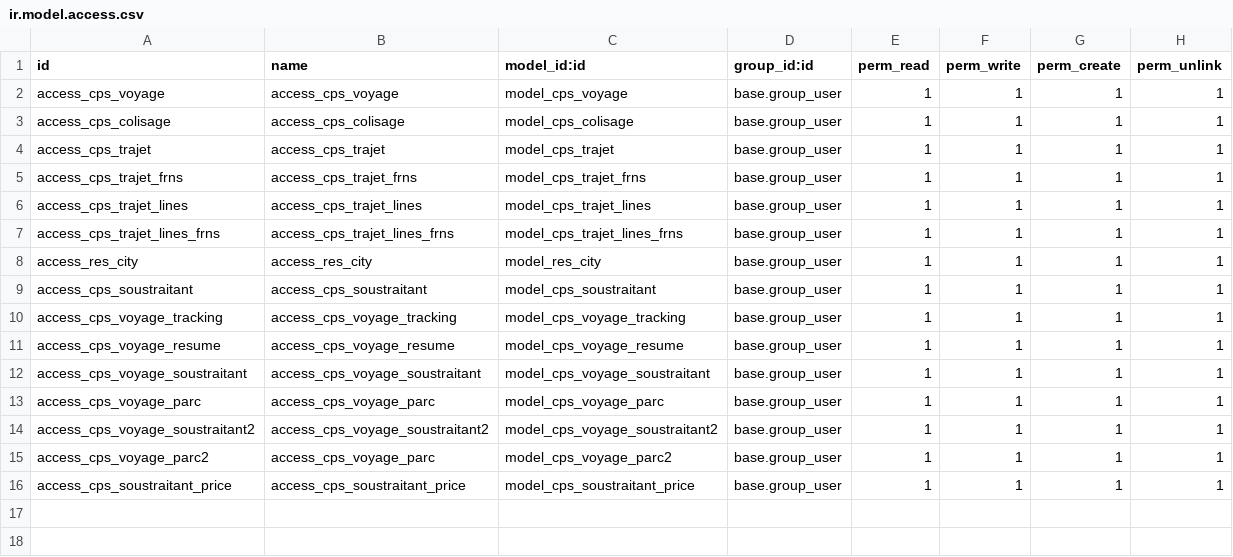
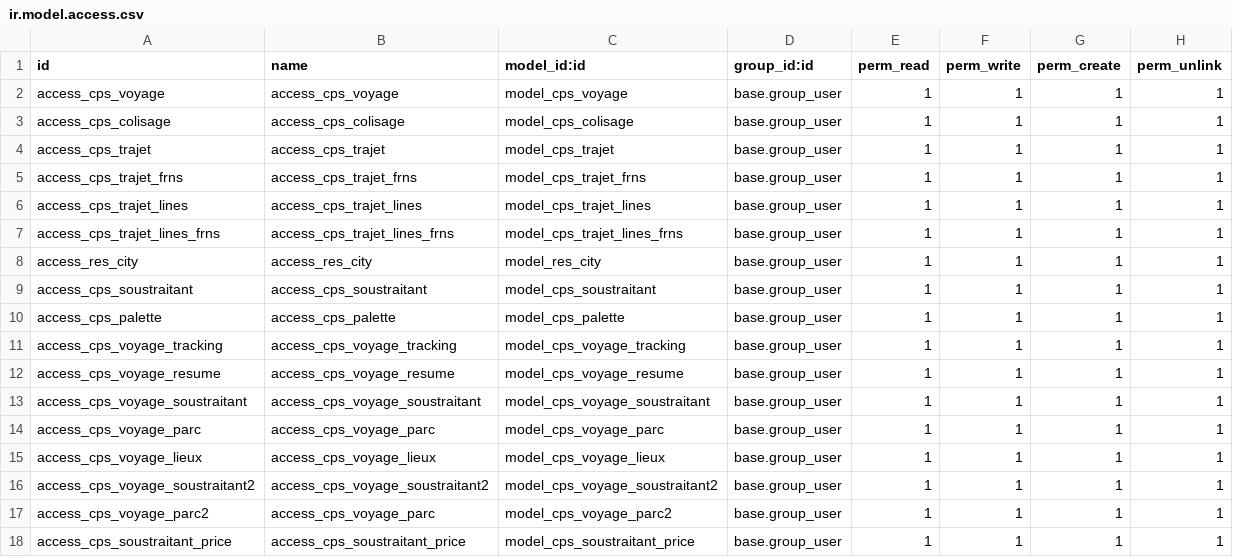
Before and after one commit to errzieq/fasterlogistics, a CSV file: cps_freight/security/ir.model.access.csv, drawn as a sheet.

```diff
--- a/cps_freight/security/ir.model.access.csv
+++ b/cps_freight/security/ir.model.access.csv
@@ -9,2 +9,3 @@ access_res_city,access_res_city,model_res_city,base.group_user,1,1,1,1
 access_cps_soustraitant,access_cps_soustraitant,model_cps_soustraitant,base.group_user,1,1,1,1
+access_cps_palette,access_cps_palette,model_cps_palette,base.group_user,1,1,1,1
 access_cps_voyage_tracking,access_cps_voyage_tracking,model_cps_voyage_tracking,base.group_user,1,1,1,1
@@ -13,2 +14,3 @@ access_cps_voyage_soustraitant,access_cps_voyage_soustraitant,model_cps_voyage_s
 access_cps_voyage_parc,access_cps_voyage_parc,model_cps_voyage_parc,base.group_user,1,1,1,1
+access_cps_voyage_lieux,access_cps_voyage_lieux,model_cps_voyage_lieux,base.group_user,1,1,1,1
 access_cps_voyage_soustraitant2,access_cps_voyage_soustraitant2,model_cps_voyage_soustraitant2,base.group_user,1,1,1,1
```
Also changed, not shown: 17 other files.
